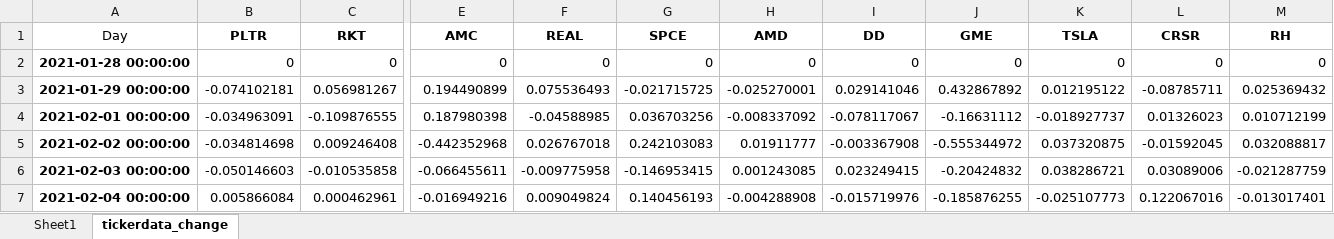
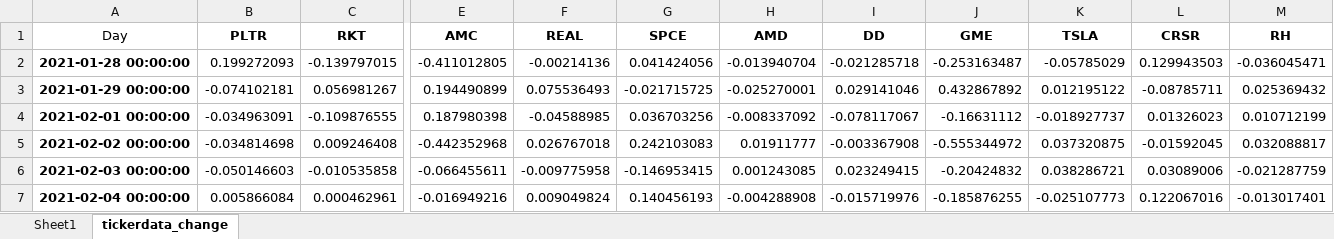
Before and after one commit to anandbhavsar01/wsb-stock-prediction, an Excel workbook: tickerdata_day_returns.xlsx, sheet tickerdata_change, drawn as a sheet; only a part is shown, gaps mark what is left out; values as stored, in another font and other column widths than the file's, no borders; the diff covers the shown part only; the diff names each change by its address in the sheet, - before the commit and + after, or states it on an @@ line.

```diff
--- a/tickerdata_day_returns.xlsx (sheet tickerdata_change)
+++ b/tickerdata_day_returns.xlsx (sheet tickerdata_change)
-B2 (PLTR): 0
+B2 (PLTR): 0.199272093
-C2 (RKT): 0
+C2 (RKT): -0.139797015
-E2 (AMC): 0
+E2 (AMC): -0.411012805
-F2 (REAL): 0
+F2 (REAL): -0.00214136
-G2 (SPCE): 0
+G2 (SPCE): 0.041424056
-H2 (AMD): 0
+H2 (AMD): -0.013940704
-I2 (DD): 0
+I2 (DD): -0.021285718
-J2 (GME): 0
+J2 (GME): -0.253163487
-K2 (TSLA): 0
+K2 (TSLA): -0.05785029
-L2 (CRSR): 0
+L2 (CRSR): 0.129943503
-M2 (RH): 0
+M2 (RH): -0.036045471
```
Also changed, not shown: 11 edited cells elsewhere in this sheet, sheet Sheet1, 2 other files.
